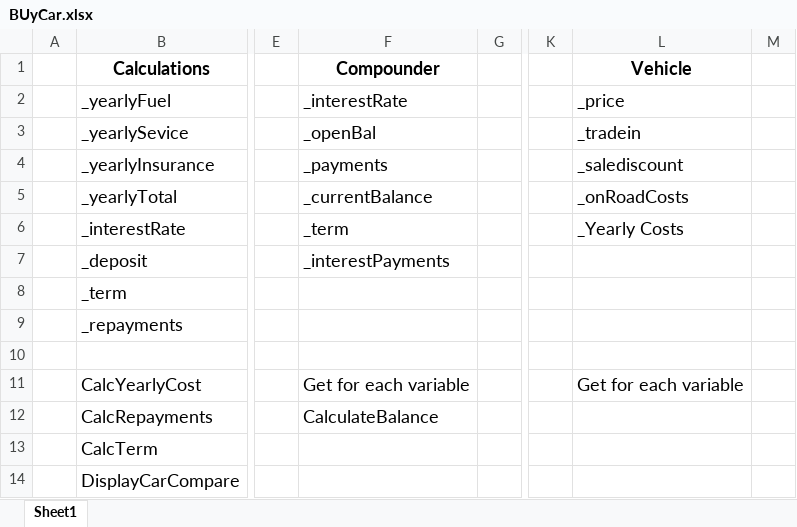
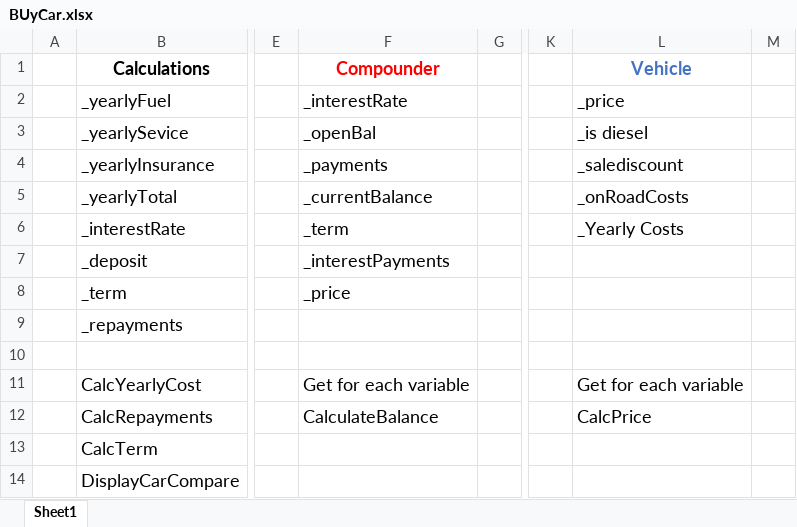
Before and after one commit to MARLART/cse210, an Excel workbook: Teams/BUyCar.xlsx, sheet Sheet1, drawn as a sheet; only a part is shown, gaps mark what is left out; values as stored, in another font and other column widths than the file's, no borders; the diff covers the shown part only; the diff names each change by its address in the sheet, - before the commit and + after, or states it on an @@ line.

```diff
--- a/Teams/BUyCar.xlsx (sheet Sheet1)
+++ b/Teams/BUyCar.xlsx (sheet Sheet1)
-F1 text colour: black
+F1 text colour: #FF0000
-L1 text colour: black
+L1 text colour: #4472C4
-L3: _tradein
+L3: _is diesel
-F8: (empty)
+F8: _price
-L12: (empty)
+L12: CalcPrice
```
Also changed, not shown: 6 added rows, 5 edited cells and cell formats elsewhere in this sheet, 6 other files.
